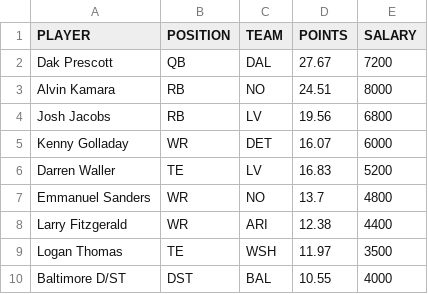
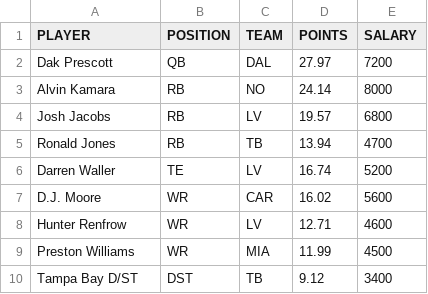
Before and after one commit to tomasokal/dfs, a CSV file: Output/picks_dk.csv, drawn as a sheet.

```diff
--- a/Output/picks_dk.csv
+++ b/Output/picks_dk.csv
@@ -1,10 +1,10 @@
 PLAYER,POSITION,TEAM,POINTS,SALARY
-Dak Prescott,QB,DAL,27.67,7200
-Alvin Kamara,RB,NO,24.51,8000
-Josh Jacobs,RB,LV,19.56,6800
-Kenny Golladay,WR,DET,16.07,6000
-Darren Waller,TE,LV,16.83,5200
-Emmanuel Sanders,WR,NO,13.7,4800
-Larry Fitzgerald,WR,ARI,12.38,4400
-Logan Thomas,TE,WSH,11.97,3500
-Baltimore D/ST,DST,BAL,10.55,4000
+Dak Prescott,QB,DAL,27.97,7200
+Alvin Kamara,RB,NO,24.14,8000
+Josh Jacobs,RB,LV,19.57,6800
+Ronald Jones,RB,TB,13.94,4700
+Darren Waller,TE,LV,16.74,5200
+D.J. Moore,WR,CAR,16.02,5600
+Hunter Renfrow,WR,LV,12.71,4600
+Preston Williams,WR,MIA,11.99,4500
+Tampa Bay D/ST,DST,TB,9.12,3400
```
Also changed, not shown: Output/picks_fd.csv, Output/picks_yh.csv, 3 other files.
